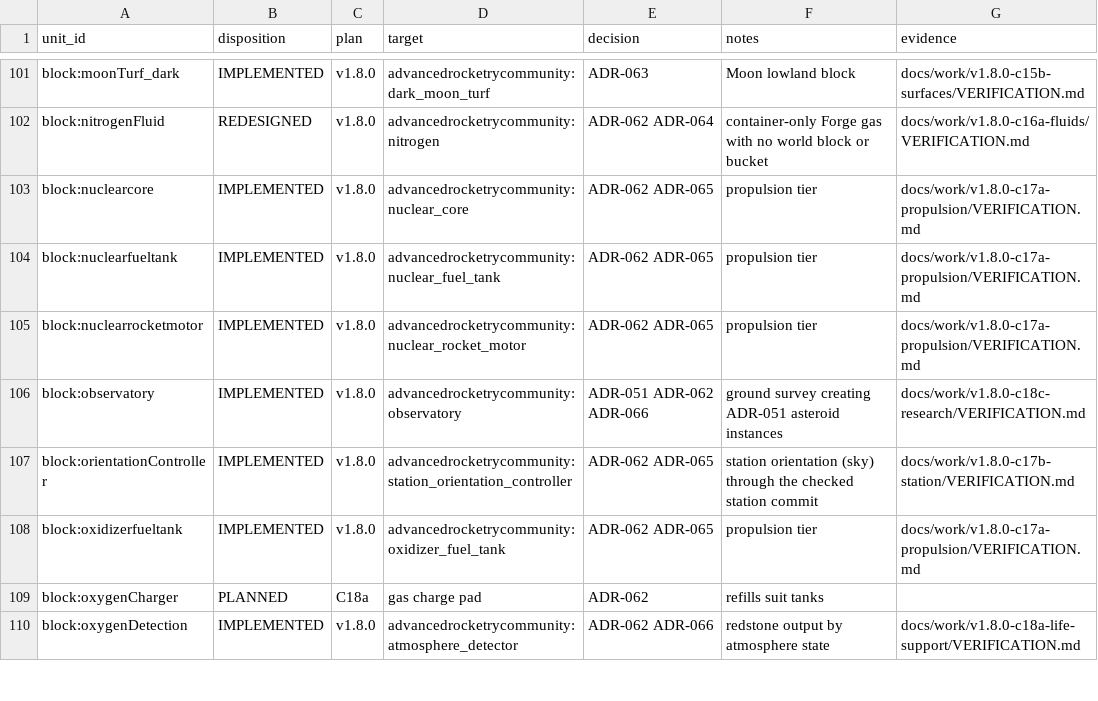
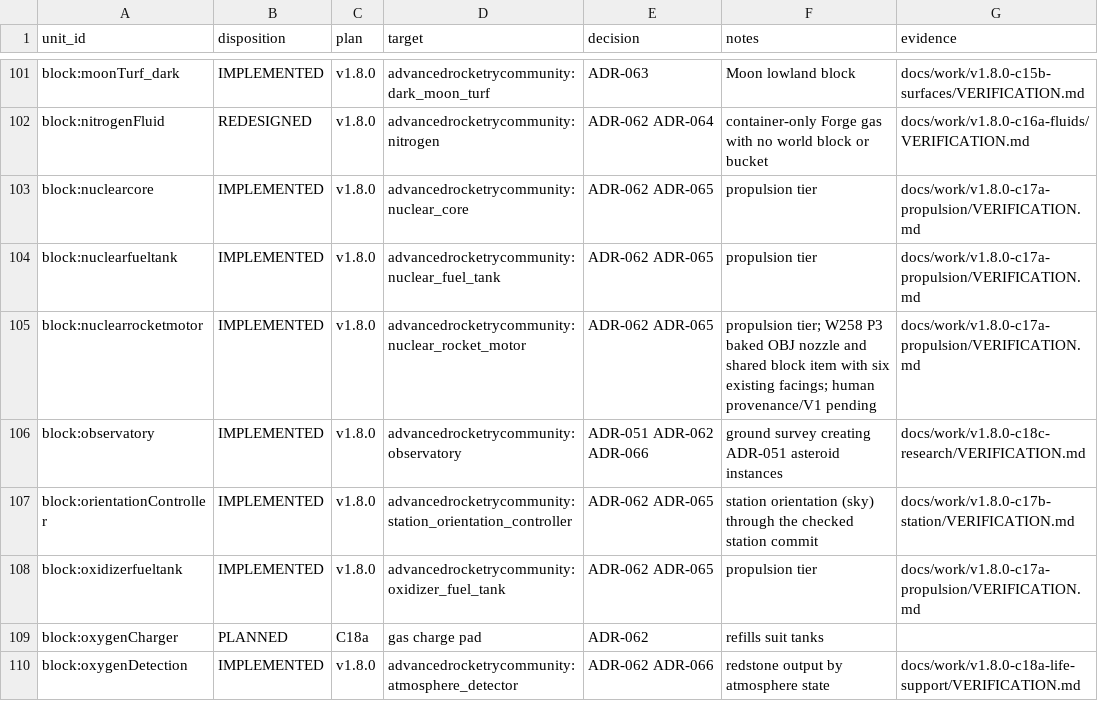
Before and after one commit to sunthemoon/AdvancedRocketry-Community, a CSV file: docs/work/v1.8.0-content-ledger.csv, drawn as a sheet; only a part is shown, gaps mark what is left out.

```diff
--- a/docs/work/v1.8.0-content-ledger.csv
+++ b/docs/work/v1.8.0-content-ledger.csv
@@ -104,3 +104,3 @@ block:nuclearcore,IMPLEMENTED,v1.8.0,advancedrocketrycommunity:nuclear_core,ADR-
 block:nuclearfueltank,IMPLEMENTED,v1.8.0,advancedrocketrycommunity:nuclear_fuel_tank,ADR-062 ADR-065,propulsion tier,docs/work/v1.8.0-c17a-propulsion/VERIFICATION.md
-block:nuclearrocketmotor,IMPLEMENTED,v1.8.0,advancedrocketrycommunity:nuclear_rocket_motor,ADR-062 ADR-065,propulsion tier,docs/work/v1.8.0-c17a-propulsion/VERIFICATION.md
+block:nuclearrocketmotor,IMPLEMENTED,v1.8.0,advancedrocketrycommunity:nuclear_rocket_motor,ADR-062 ADR-065,propulsion tier; W258 P3 baked OBJ nozzle and shared block item with six existing facings; human provenance/V1 pending,docs/work/v1.8.0-c17a-propulsion/VERIFICATION.md
 block:observatory,IMPLEMENTED,v1.8.0,advancedrocketrycommunity:observatory,ADR-051 ADR-062 ADR-066,ground survey creating ADR-051 asteroid instances,docs/work/v1.8.0-c18c-research/VERIFICATION.md
```
Also changed, not shown: docs/work/v1.8.0-asset-plan.csv, 2 other files.
